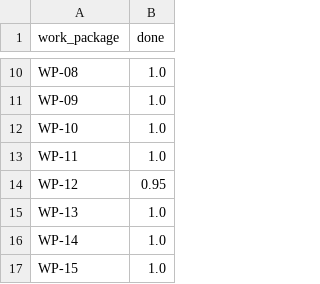
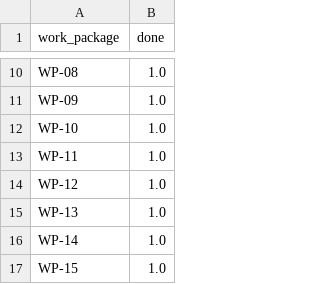
Before and after one commit to petmav/KSP-UE5, a CSV file: analysis/tiering/progress.csv, drawn as a sheet; only a part is shown, gaps mark what is left out.

```diff
--- a/analysis/tiering/progress.csv
+++ b/analysis/tiering/progress.csv
@@ -13,3 +13,3 @@ WP-10,1.0
 WP-11,1.0
-WP-12,0.95
+WP-12,1.0
 WP-13,1.0
```
Also changed, not shown: 3 other files.
